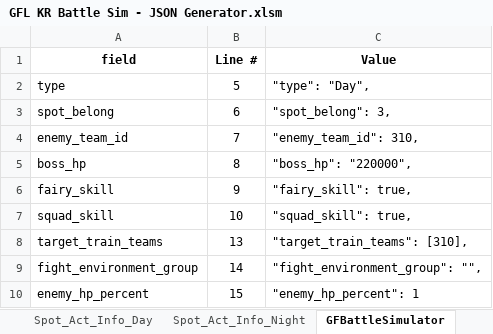
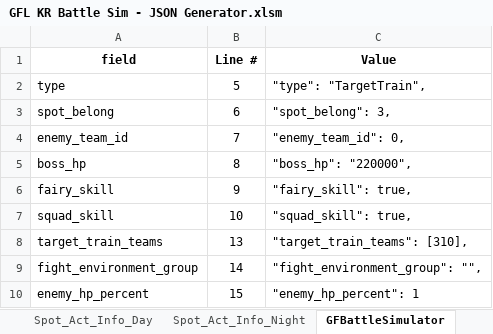
Before and after one commit to randomqwerty/GFLBattleSim-JSONGenerator, an Excel workbook: GFL KR Battle Sim - JSON Generator.xlsm, sheet GFBattleSimulator, drawn as a sheet; values as stored, in another font and other column widths than the file's, no borders; the diff names each change by its address in the sheet, - before the commit and + after, or states it on an @@ line.

```diff
--- a/GFL KR Battle Sim - JSON Generator.xlsm (sheet GFBattleSimulator)
+++ b/GFL KR Battle Sim - JSON Generator.xlsm (sheet GFBattleSimulator)
-C2 (Value): "type": "Day",
+C2 (Value): "type": "TargetTrain",
-C4 (Value): "enemy_team_id": 310,
+C4 (Value): "enemy_team_id": 0,
```
Also changed, not shown: sheet Mission_Act_Info, sheet Main, 2 other files.
